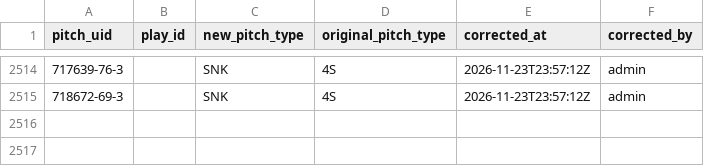
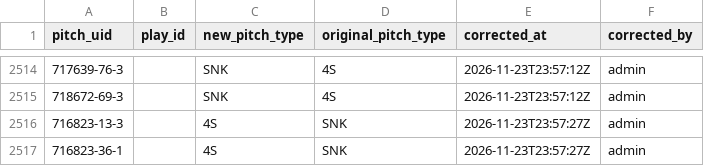
Before and after one commit to harrisonsrubin/pitching-app, a CSV file: corrections/pitch_corrections_2023.csv, drawn as a sheet; only a part is shown, gaps mark what is left out; the diff names each change by its address in the sheet, - before the commit and + after, or states it on an @@ line.

Commit message:
Pitch-type corrections 2023 (2 pitches)

```diff
--- a/corrections/pitch_corrections_2023.csv
+++ b/corrections/pitch_corrections_2023.csv
+row 2516: 716823-13-3 |  | 4S | SNK | 2026-11-23T23:57:27Z | admin
+row 2517: 716823-36-1 |  | 4S | SNK | 2026-11-23T23:57:27Z | admin
```
